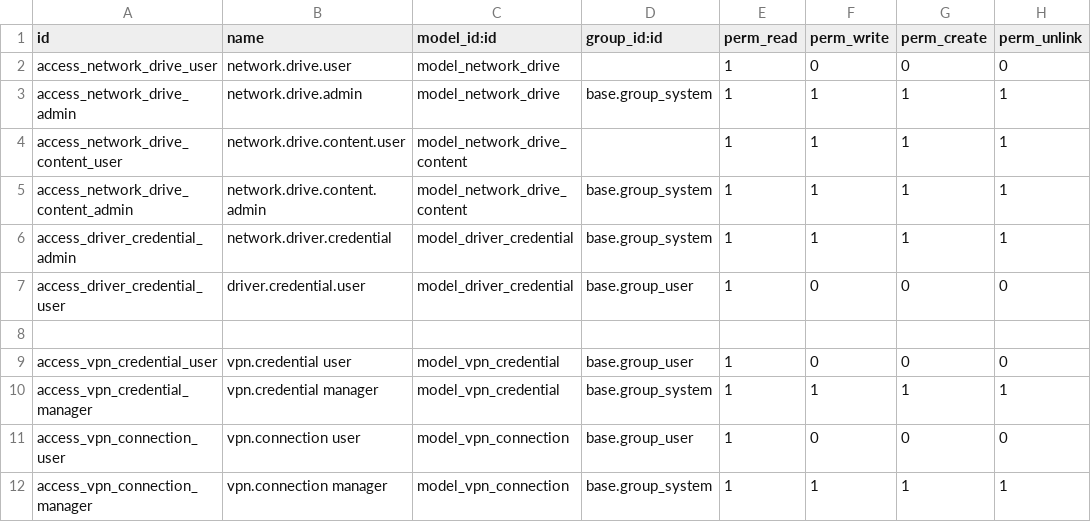
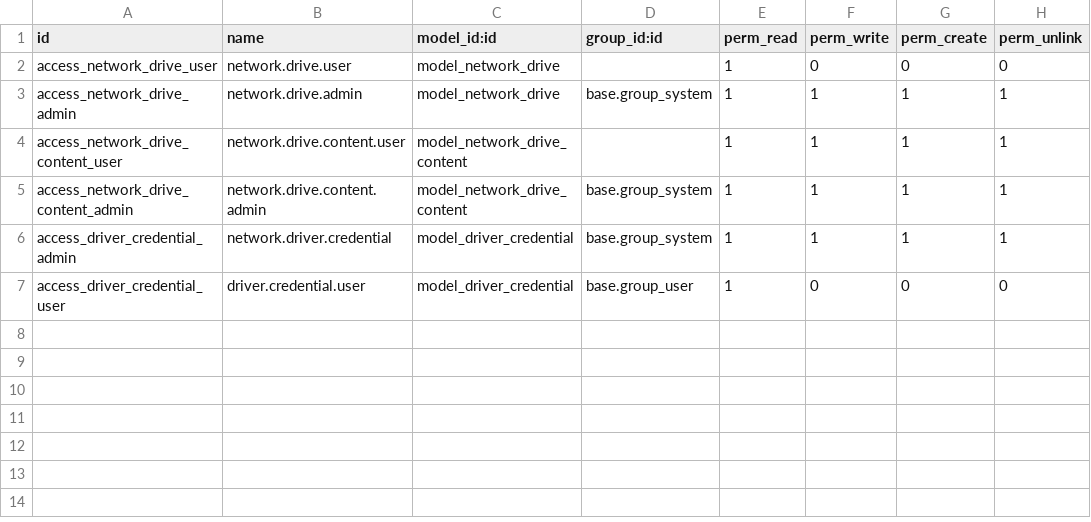
Before and after one commit to bmmaimba/network_drives, a CSV file: network_drives/security/ir.model.access.csv, drawn as a sheet.

```diff
--- a/network_drives/security/ir.model.access.csv
+++ b/network_drives/security/ir.model.access.csv
@@ -7,6 +7 @@ access_driver_credential_admin,network.driver.credential,model_driver_credential
 access_driver_credential_user,driver.credential.user,model_driver_credential,base.group_user,1,0,0,0
-
-access_vpn_credential_user,vpn.credential user,model_vpn_credential,base.group_user,1,0,0,0
-access_vpn_credential_manager,vpn.credential manager,model_vpn_credential,base.group_system,1,1,1,1
-access_vpn_connection_user,vpn.connection user,model_vpn_connection,base.group_user,1,0,0,0
-access_vpn_connection_manager,vpn.connection manager,model_vpn_connection,base.group_system,1,1,1,1
```
Also changed, not shown: 11 other files.
